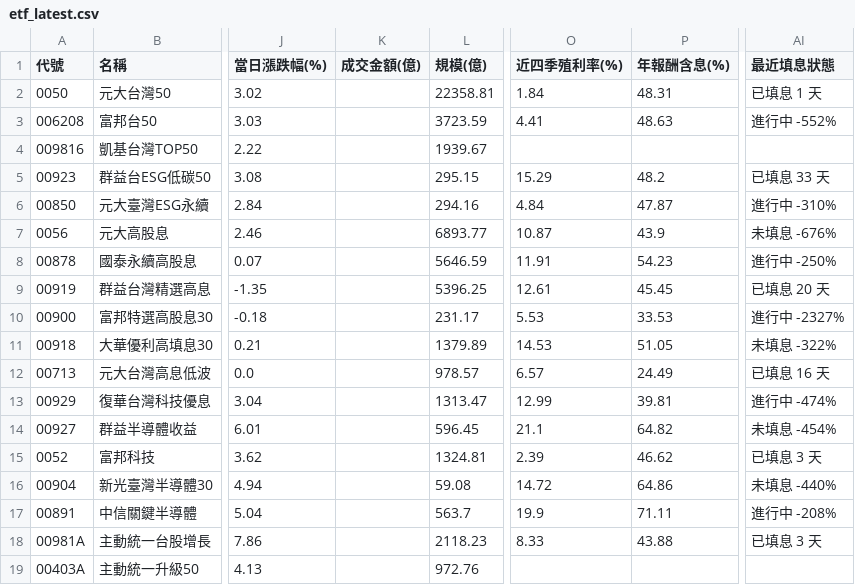
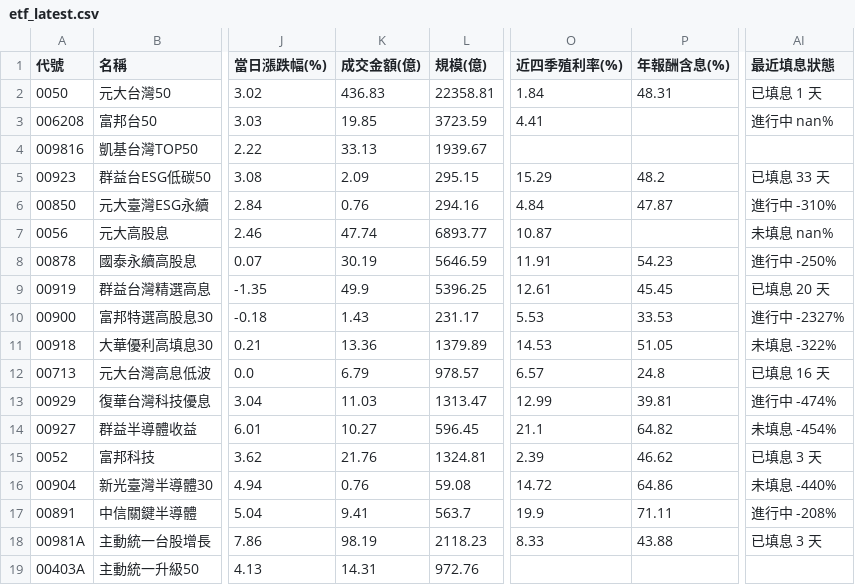
Before and after one commit to jasonlin777/-tw-stock-dashboard, a CSV file: output/etf_latest.csv, drawn as a sheet; only a part is shown, gaps mark what is left out; the diff names each change by its address in the sheet, - before the commit and + after, or states it on an @@ line.

```diff
--- a/output/etf_latest.csv
+++ b/output/etf_latest.csv
-K2 (成交金額(億)): (empty)
+K2 (成交金額(億)): 436.83
-K3 (成交金額(億)): (empty)
+K3 (成交金額(億)): 19.85
-P3 (年報酬含息(%)): 48.63
+P3 (年報酬含息(%)): (empty)
-AI3 (最近填息狀態): 進行中 -552%
+AI3 (最近填息狀態): 進行中 nan%
-K4 (成交金額(億)): (empty)
+K4 (成交金額(億)): 33.13
-K5 (成交金額(億)): (empty)
+K5 (成交金額(億)): 2.09
-K6 (成交金額(億)): (empty)
+K6 (成交金額(億)): 0.76
-K7 (成交金額(億)): (empty)
+K7 (成交金額(億)): 47.74
-P7 (年報酬含息(%)): 43.9
+P7 (年報酬含息(%)): (empty)
-AI7 (最近填息狀態): 未填息 -676%
+AI7 (最近填息狀態): 未填息 nan%
-K8 (成交金額(億)): (empty)
+K8 (成交金額(億)): 30.19
-K9 (成交金額(億)): (empty)
+K9 (成交金額(億)): 49.9
-K10 (成交金額(億)): (empty)
+K10 (成交金額(億)): 1.43
-K11 (成交金額(億)): (empty)
+K11 (成交金額(億)): 13.36
-K12 (成交金額(億)): (empty)
+K12 (成交金額(億)): 6.79
-P12 (年報酬含息(%)): 24.49
+P12 (年報酬含息(%)): 24.8
-K13 (成交金額(億)): (empty)
+K13 (成交金額(億)): 11.03
-K14 (成交金額(億)): (empty)
+K14 (成交金額(億)): 10.27
-K15 (成交金額(億)): (empty)
+K15 (成交金額(億)): 21.76
-K16 (成交金額(億)): (empty)
+K16 (成交金額(億)): 0.76
-K17 (成交金額(億)): (empty)
+K17 (成交金額(億)): 9.41
-K18 (成交金額(億)): (empty)
+K18 (成交金額(億)): 98.19
-K19 (成交金額(億)): (empty)
+K19 (成交金額(億)): 14.31
```
Also changed, not shown: output/etf_holdings_changes.csv, output/etf_holdings_latest.csv, 11 other files.
